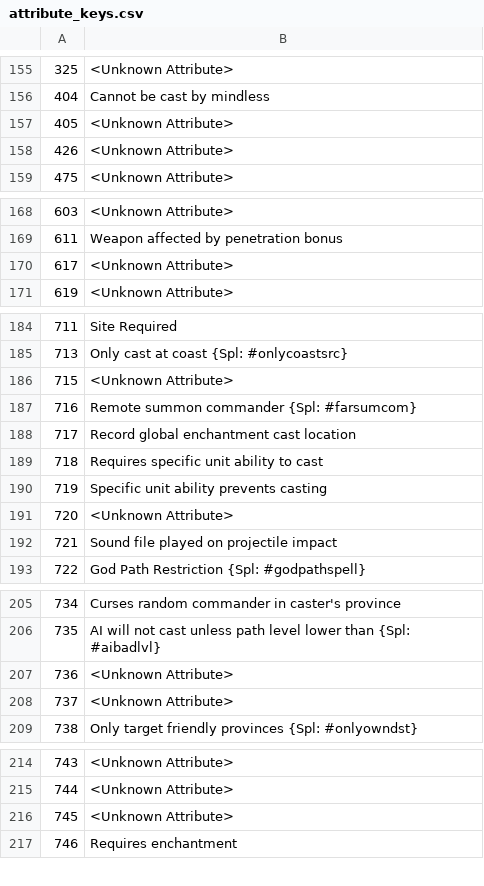
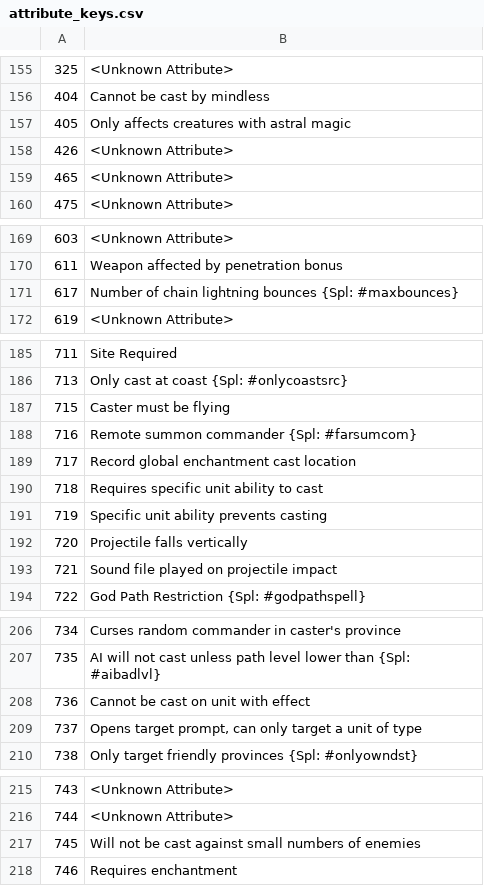
Before and after one commit to larzm42/dom6utils, a CSV file: attribute_keys.csv, drawn as a sheet; only a part is shown, gaps mark what is left out.

```diff
--- a/attribute_keys.csv
+++ b/attribute_keys.csv
@@ -156,4 +156,5 @@
 404	Cannot be cast by mindless
-405	<Unknown Attribute>
+405	Only affects creatures with astral magic
 426	<Unknown Attribute>
+465	<Unknown Attribute>
 475	<Unknown Attribute>
@@ -169,3 +170,3 @@
 611	Weapon affected by penetration bonus
-617	<Unknown Attribute>
+617	Number of chain lightning bounces {Spl: #maxbounces}
 619	<Unknown Attribute>
@@ -185,3 +186,3 @@
 713	Only cast at coast {Spl: #onlycoastsrc}
-715	<Unknown Attribute>
+715	Caster must be flying
 716	Remote summon commander {Spl: #farsumcom}
@@ -190,3 +191,3 @@
 719	Specific unit ability prevents casting
-720	<Unknown Attribute>
+720	Projectile falls vertically
 721	Sound file played on projectile impact
@@ -206,4 +207,4 @@
 735	AI will not cast unless path level lower than {Spl: #aibadlvl}
-736	<Unknown Attribute>
-737	<Unknown Attribute>
+736	Cannot be cast on unit with effect
+737	Opens target prompt, can only target a unit of type
 738	Only target friendly provinces {Spl: #onlyowndst}
@@ -215,3 +216,3 @@
 744	<Unknown Attribute>
-745	<Unknown Attribute>
+745	Will not be cast against small numbers of enemies
 746	Requires enchantment
```
Also changed, not shown: 3 other files.
